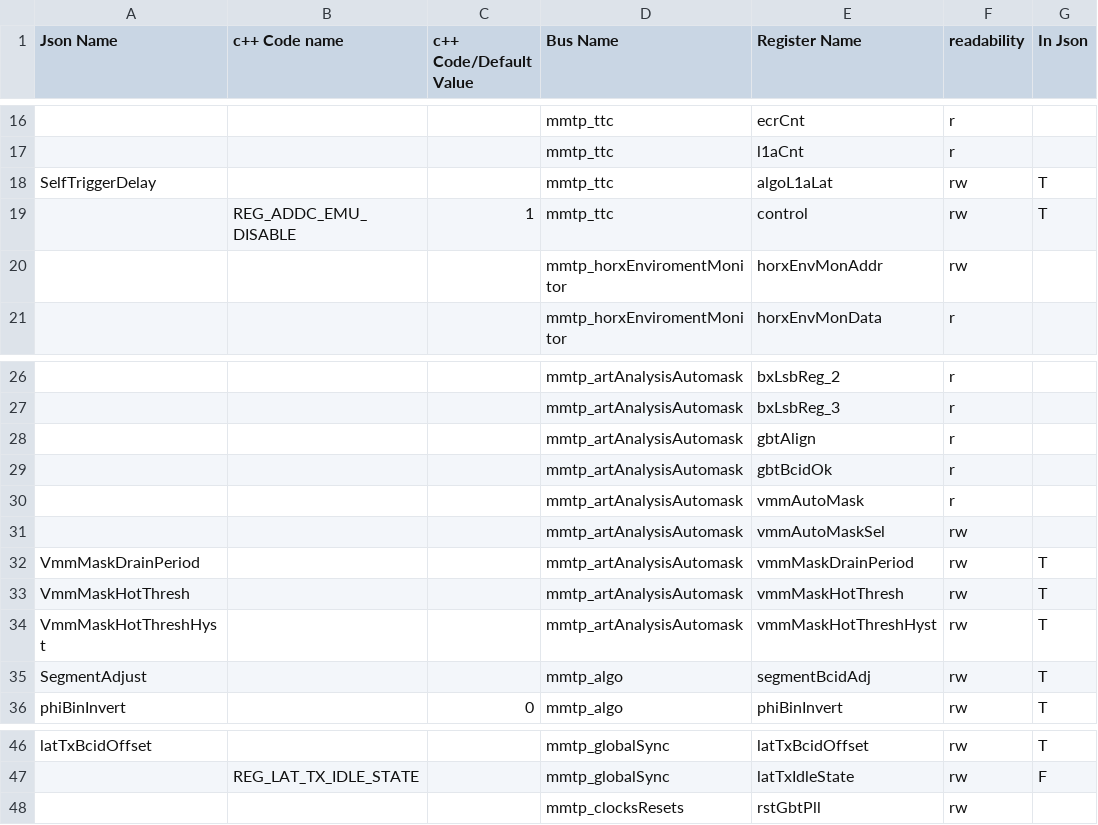
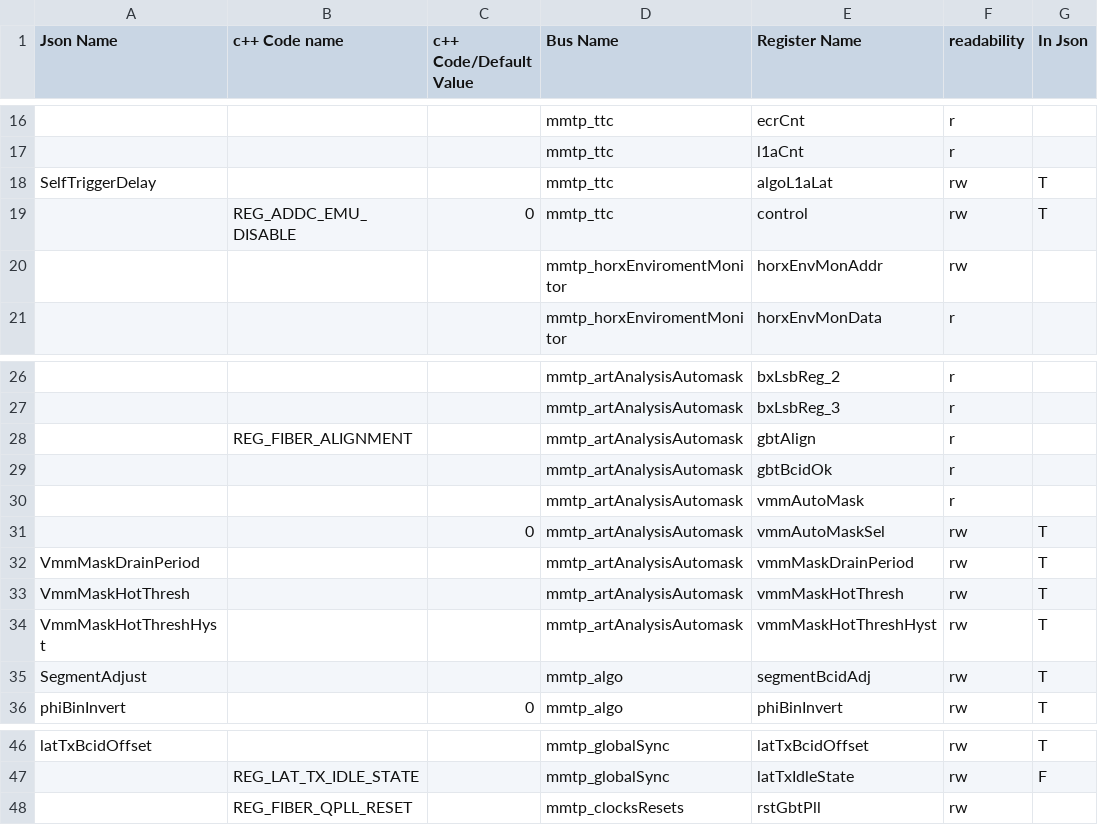
Before and after one commit to RongkunWang/NSWUtilities, a CSV file: app/OldNewRegMap.csv, drawn as a sheet; only a part is shown, gaps mark what is left out; the diff names each change by its address in the sheet, - before the commit and + after, or states it on an @@ line.

```diff
--- a/app/OldNewRegMap.csv
+++ b/app/OldNewRegMap.csv
-C19 (c++ Code/Default Value): 1
+C19 (c++ Code/Default Value): 0
-B28 (c++ Code name): (empty)
+B28 (c++ Code name): REG_FIBER_ALIGNMENT
-C31 (c++ Code/Default Value): (empty)
+C31 (c++ Code/Default Value): 0
-G31 (In Json): (empty)
+G31 (In Json): T
-B48 (c++ Code name): (empty)
+B48 (c++ Code name): REG_FIBER_QPLL_RESET
```
Also changed, not shown: 9 other files.
